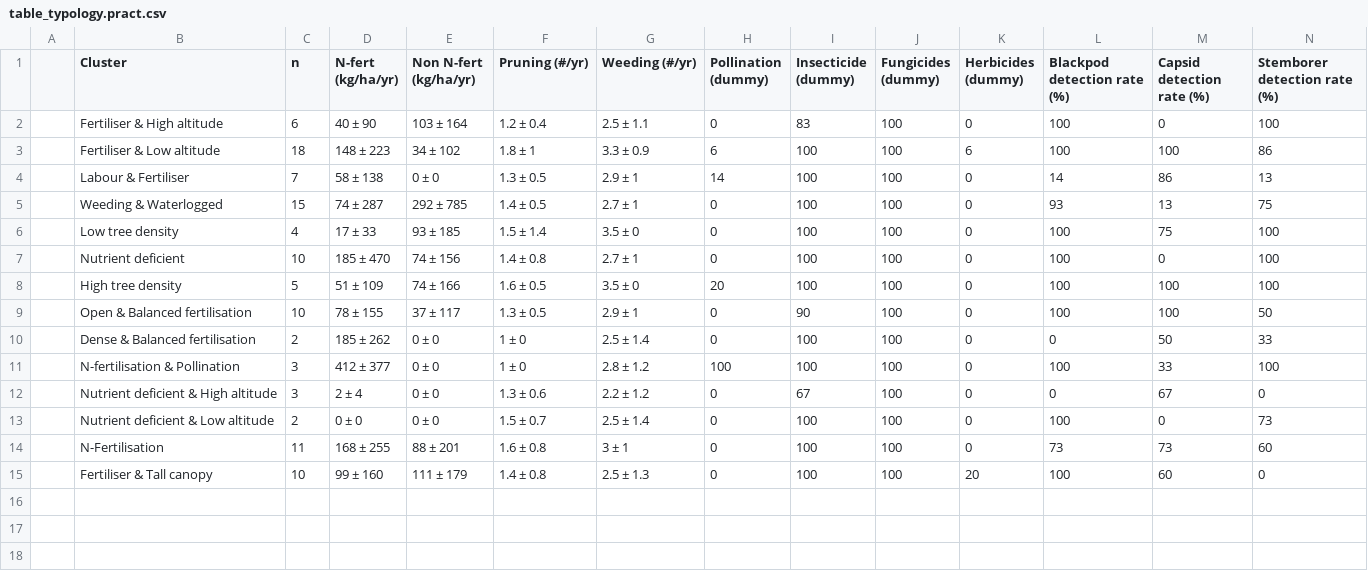
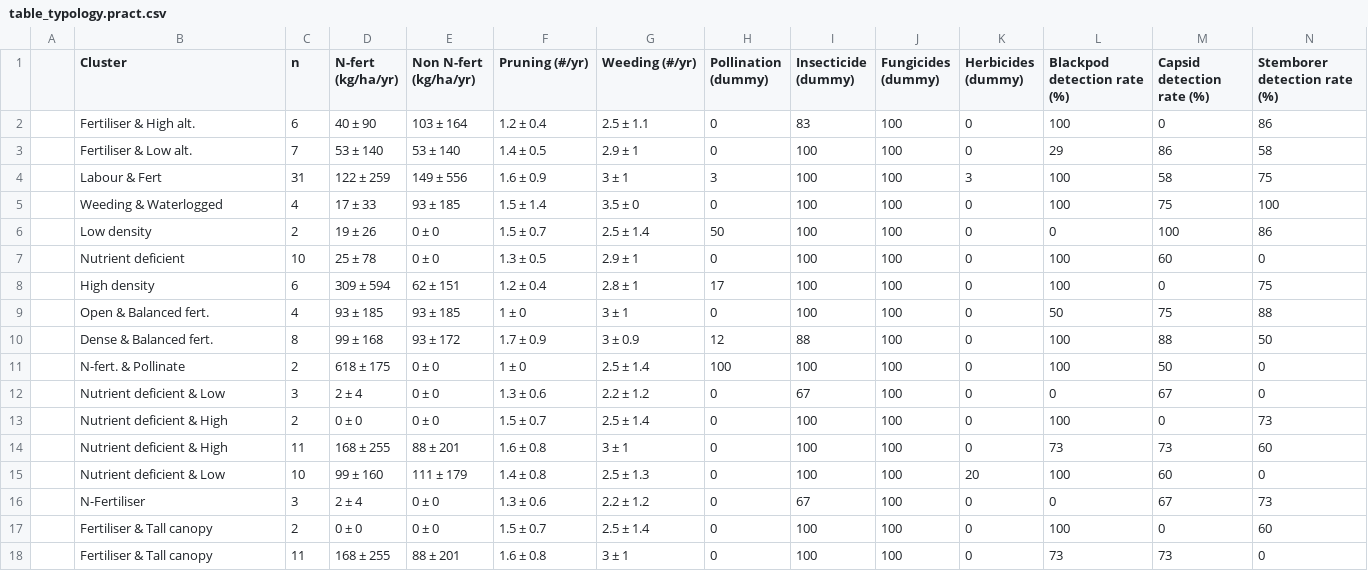
Before and after one commit to James-Hawkins/Cocoa-clusters, a CSV file: Figures.out/table_typology.pract.csv, drawn as a sheet.

```diff
--- a/Figures.out/table_typology.pract.csv
+++ b/Figures.out/table_typology.pract.csv
@@ -1,15 +1,18 @@
 "","Cluster","n","N-fert (kg/ha/yr)","Non N-fert (kg/ha/yr)","Pruning (#/yr)","Weeding (#/yr)","Pollination (dummy)","Insecticide (dummy)","Fungicides (dummy)","Herbicides (dummy)","Blackpod detection rate (%)","Capsid detection rate (%)","Stemborer detection rate (%)"
-"","Fertiliser & High altitude","6","40 ± 90","103 ± 164","1.2 ± 0.4","2.5 ± 1.1","0","83","100","0","100","0","100"
-"","Fertiliser & Low altitude","18","148 ± 223","34 ± 102","1.8 ± 1","3.3 ± 0.9","6","100","100","6","100","100","86"
-"","Labour & Fertiliser","7","58 ± 138","0 ± 0","1.3 ± 0.5","2.9 ± 1","14","100","100","0","14","86","13"
-"","Weeding & Waterlogged","15","74 ± 287","292 ± 785","1.4 ± 0.5","2.7 ± 1","0","100","100","0","93","13","75"
-"","Low tree density","4","17 ± 33","93 ± 185","1.5 ± 1.4","3.5 ± 0","0","100","100","0","100","75","100"
-"","Nutrient deficient","10","185 ± 470","74 ± 156","1.4 ± 0.8","2.7 ± 1","0","100","100","0","100","0","100"
-"","High tree density","5","51 ± 109","74 ± 166","1.6 ± 0.5","3.5 ± 0","20","100","100","0","100","100","100"
-"","Open & Balanced fertilisation","10","78 ± 155","37 ± 117","1.3 ± 0.5","2.9 ± 1","0","90","100","0","100","100","50"
-"","Dense & Balanced fertilisation","2","185 ± 262","0 ± 0","1 ± 0","2.5 ± 1.4","0","100","100","0","0","50","33"
-"","N-fertilisation & Pollination","3","412 ± 377","0 ± 0","1 ± 0","2.8 ± 1.2","100","100","100","0","100","33","100"
-"","Nutrient deficient & High altitude","3","2 ± 4","0 ± 0","1.3 ± 0.6","2.2 ± 1.2","0","67","100","0","0","67","0"
-"","Nutrient deficient & Low altitude","2","0 ± 0","0 ± 0","1.5 ± 0.7","2.5 ± 1.4","0","100","100","0","100","0","73"
-"","N-Fertilisation","11","168 ± 255","88 ± 201","1.6 ± 0.8","3 ± 1","0","100","100","0","73","73","60"
-"","Fertiliser & Tall canopy","10","99 ± 160","111 ± 179","1.4 ± 0.8","2.5 ± 1.3","0","100","100","20","100","60","0"
+"","Fertiliser & High alt.","6","40 ± 90","103 ± 164","1.2 ± 0.4","2.5 ± 1.1","0","83","100","0","100","0","86"
+"","Fertiliser & Low alt.","7","53 ± 140","53 ± 140","1.4 ± 0.5","2.9 ± 1","0","100","100","0","29","86","58"
+"","Labour & Fert","31","122 ± 259","149 ± 556","1.6 ± 0.9","3 ± 1","3","100","100","3","100","58","75"
+"","Weeding & Waterlogged","4","17 ± 33","93 ± 185","1.5 ± 1.4","3.5 ± 0","0","100","100","0","100","75","100"
+"","Low density","2","19 ± 26","0 ± 0","1.5 ± 0.7","2.5 ± 1.4","50","100","100","0","0","100","86"
+"","Nutrient deficient","10","25 ± 78","0 ± 0","1.3 ± 0.5","2.9 ± 1","0","100","100","0","100","60","0"
+"","High density","6","309 ± 594","62 ± 151","1.2 ± 0.4","2.8 ± 1","17","100","100","0","100","0","75"
+"","Open & Balanced fert.","4","93 ± 185","93 ± 185","1 ± 0","3 ± 1","0","100","100","0","50","75","88"
+"","Dense & Balanced fert.","8","99 ± 168","93 ± 172","1.7 ± 0.9","3 ± 0.9","12","88","100","0","100","88","50"
+"","N-fert. & Pollinate","2","618 ± 175","0 ± 0","1 ± 0","2.5 ± 1.4","100","100","100","0","100","50","0"
+"","Nutrient deficient & Low","3","2 ± 4","0 ± 0","1.3 ± 0.6","2.2 ± 1.2","0","67","100","0","0","67","0"
+"","Nutrient deficient & High","2","0 ± 0","0 ± 0","1.5 ± 0.7","2.5 ± 1.4","0","100","100","0","100","0","73"
+"","Nutrient deficient & High","11","168 ± 255","88 ± 201","1.6 ± 0.8","3 ± 1","0","100","100","0","73","73","60"
+"","Nutrient deficient & Low","10","99 ± 160","111 ± 179","1.4 ± 0.8","2.5 ± 1.3","0","100","100","20","100","60","0"
+"","N-Fertiliser","3","2 ± 4","0 ± 0","1.3 ± 0.6","2.2 ± 1.2","0","67","100","0","0","67","73"
+"","Fertiliser & Tall canopy","2","0 ± 0","0 ± 0","1.5 ± 0.7","2.5 ± 1.4","0","100","100","0","100","0","60"
+"","Fertiliser & Tall canopy","11","168 ± 255","88 ± 201","1.6 ± 0.8","3 ± 1","0","100","100","0","73","73","0"
```
Also changed, not shown: Figures.out/table_typology.agfo.csv, Figures.out/table_typology_clim.csv, 7 other files.
